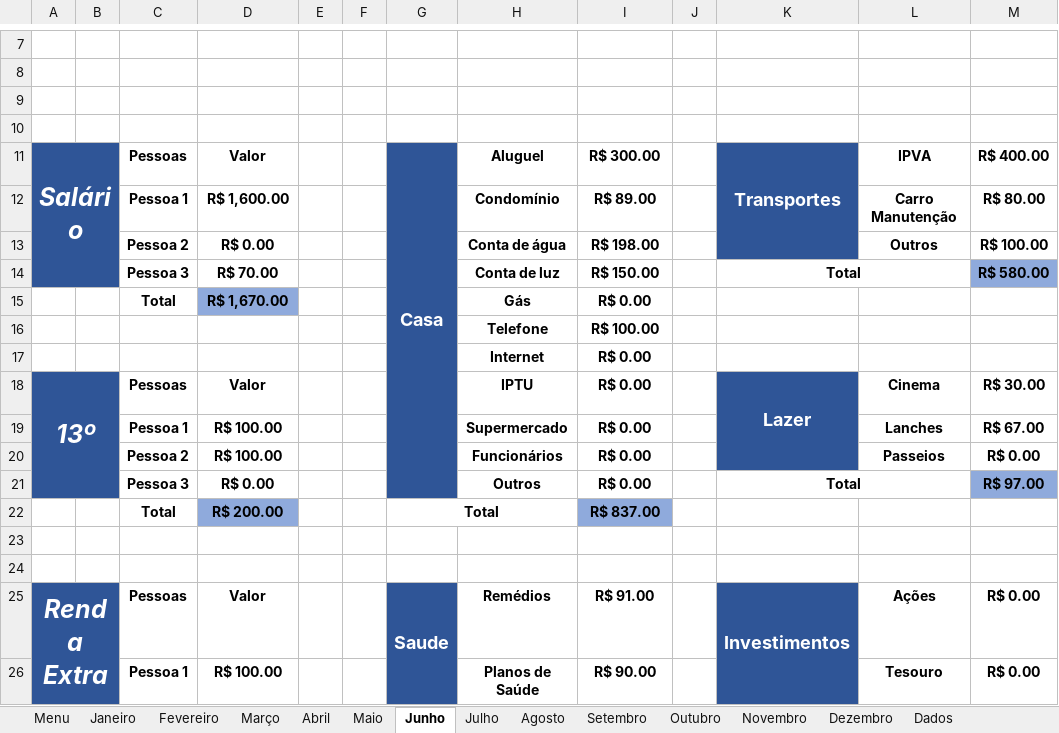
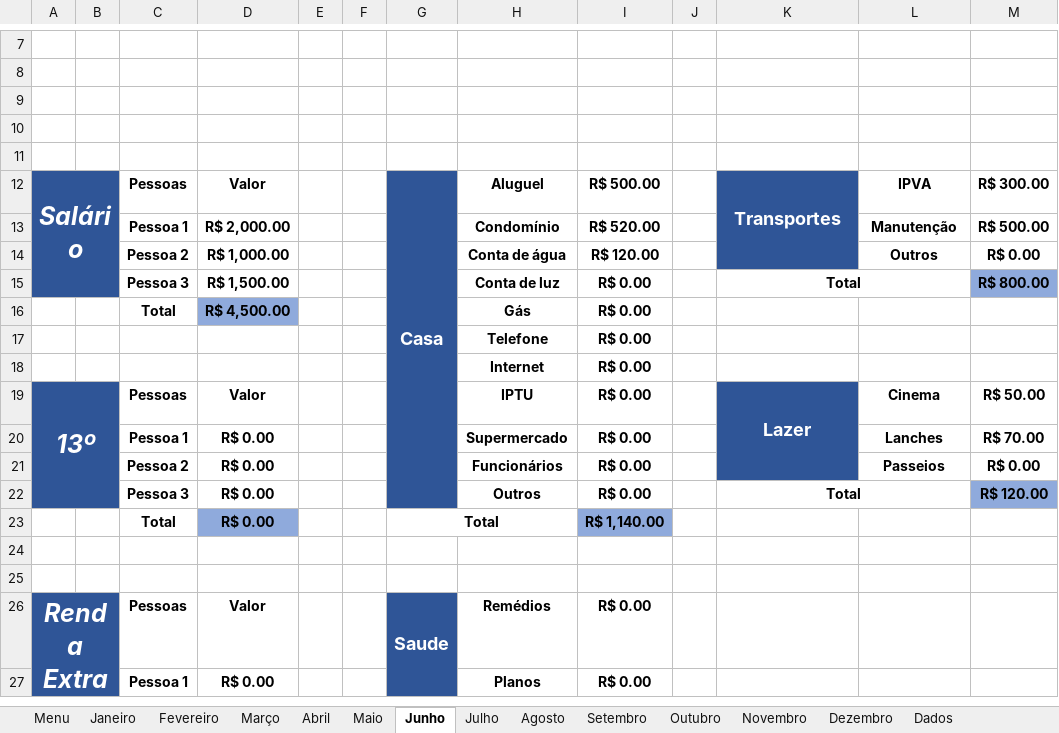
Before and after one commit to hugodevelopment/Excel-Estudos, an Excel workbook: Planilha Controle(Instagram)/Planilha controle(final).xlsx, sheet Junho, drawn as a sheet; only a part is shown, gaps mark what is left out; values as stored, in another font and other column widths than the file's, no borders; charts and pictures and conditional formats and table styles not drawn; removed rows and columns are numbered as before the commit, all else as after; the diff covers the shown part only; the diff names each change by its address in the sheet, - before the commit and + after, or states it on an @@ line.

```diff
--- a/Planilha Controle(Instagram)/Planilha controle(final).xlsx (sheet Junho)
+++ b/Planilha Controle(Instagram)/Planilha controle(final).xlsx (sheet Junho)
+row 11: (empty)
-I12: R$ 300.00
+I12: R$ 500.00
-M12: R$ 400.00
+M12: R$ 300.00
-D13: R$ 1,600.00
+D13: R$ 2,000.00
-I13: R$ 89.00
+I13: R$ 520.00
-L13: Carro Manutenção
+L13: Manutenção
-M13: R$ 80.00
+M13: R$ 500.00
-D14: R$ 0.00
+D14: R$ 1,000.00
-I14: R$ 198.00
+I14: R$ 120.00
-M14: R$ 100.00
+M14: R$ 0.00
-D15: R$ 70.00
+D15: R$ 1,500.00
-I15: R$ 150.00
+I15: R$ 0.00
-M15: R$ 580.00
+M15: R$ 800.00
-D16: R$ 1,670.00
+D16: R$ 4,500.00
-I17: R$ 100.00
+I17: R$ 0.00
-M19: R$ 30.00
+M19: R$ 50.00
-D20:D21: R$ 100.00
+D20:D21: R$ 0.00
-M20: R$ 67.00
+M20: R$ 70.00
-M22: R$ 97.00
+M22: R$ 120.00
-D23: R$ 200.00
+D23: R$ 0.00
-I23: R$ 837.00
+I23: R$ 1,140.00
-I26: R$ 91.00
+I26: R$ 0.00
-K26: Investimentos
+K26: (empty)
-K26 fill: #2F5597
+K26 fill: none
-K25:K27 merged
-L26: Ações
+L26: (empty)
-M26: R$ 0.00
+M26: (empty)
-row 26:  |  | Pessoa 1 | R$ 100.00 |  |  |  | Planos de Saúde | R$ 90.00 |  |  | Tesouro | R$ 0.00
+row 27:  |  | Pessoa 1 | R$ 0.00 |  |  |  | Planos | R$ 0.00
```
Also changed, not shown: 1 added row, 1 removed row, 14 edited cells, cell formats and merged cells elsewhere in this sheet, sheet Julho, sheet Agosto, sheet Setembro, sheet Dezembro, sheet Novembro, sheet Março, 6 more sheets, formulas that keep their value, charts or pictures, Planilha Controle(Instagram)/Planilha controle(Hugo).xlsx.
